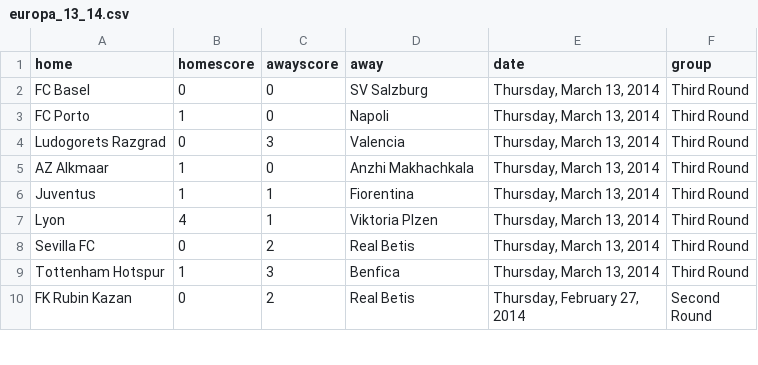
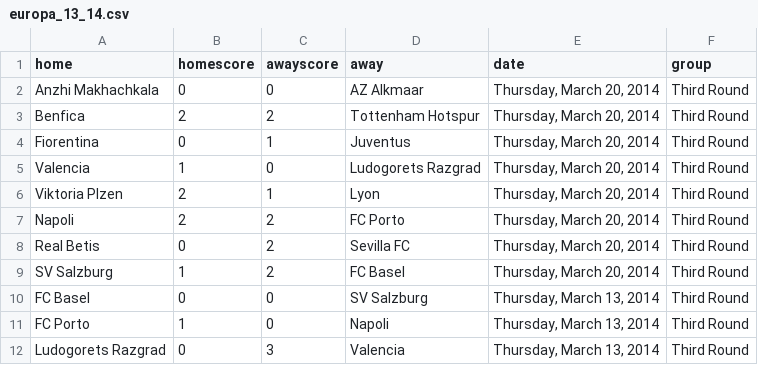
Before and after one commit to llimllib/soccerdata, a CSV file: data/europa_13_14.csv, drawn as a sheet; only a part is shown; the shorter side is filled out with more unchanged rows.

Commit message:
periodic data update Fri Mar 21 00:02:47 UTC 2014

```diff
--- a/data/europa_13_14.csv
+++ b/data/europa_13_14.csv
@@ -1,2 +1,10 @@
 home,homescore,awayscore,away,date,group
+Anzhi Makhachkala,0,0,AZ Alkmaar,"Thursday, March 20, 2014","Third Round"
+Benfica,2,2,Tottenham Hotspur,"Thursday, March 20, 2014","Third Round"
+Fiorentina,0,1,Juventus,"Thursday, March 20, 2014","Third Round"
+Valencia,1,0,Ludogorets Razgrad,"Thursday, March 20, 2014","Third Round"
+Viktoria Plzen,2,1,Lyon,"Thursday, March 20, 2014","Third Round"
+Napoli,2,2,FC Porto,"Thursday, March 20, 2014","Third Round"
+Real Betis,0,2,Sevilla FC,"Thursday, March 20, 2014","Third Round"
+SV Salzburg,1,2,FC Basel,"Thursday, March 20, 2014","Third Round"
 FC Basel,0,0,SV Salzburg,"Thursday, March 13, 2014","Third Round"
```
Also changed, not shown: 1 other file.
